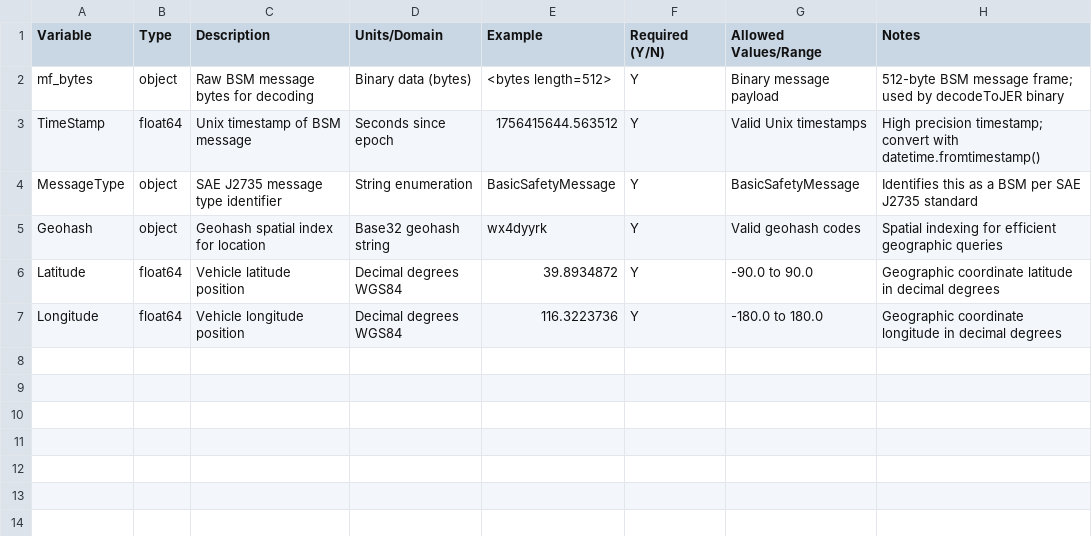
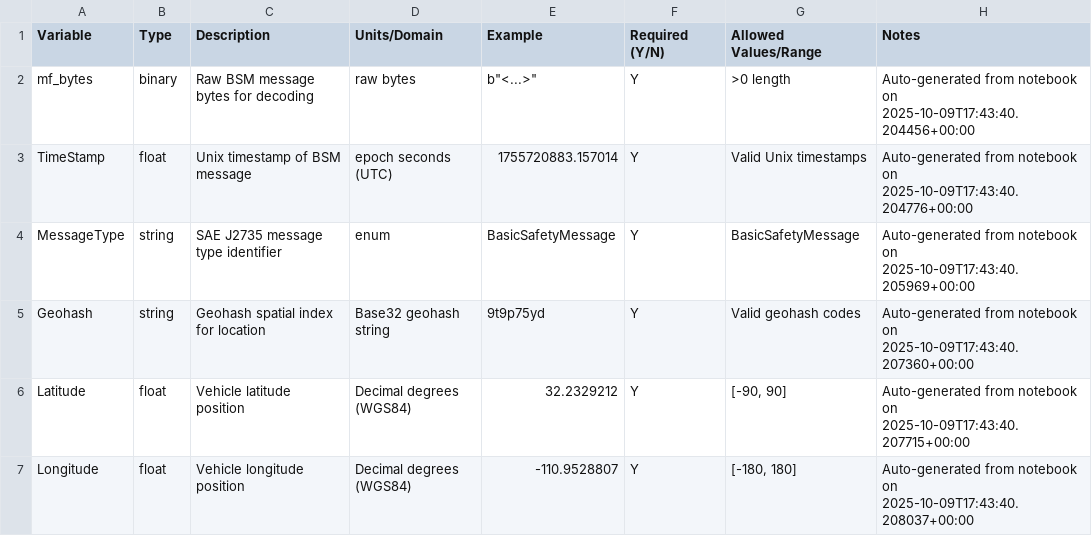
Before and after one commit to driveAZ/driveAZ_Analytics, a CSV file: BSM_analysis/dictionary/data_dictionary.csv, drawn as a sheet.

Commit message:
chore: ignore notebooks/ and remove from index; update docs and dictionaries

```diff
--- a/BSM_analysis/dictionary/data_dictionary.csv
+++ b/BSM_analysis/dictionary/data_dictionary.csv
@@ -1,7 +1,7 @@
 Variable,Type,Description,Units/Domain,Example,Required (Y/N),Allowed Values/Range,Notes
-mf_bytes,object,Raw BSM message bytes for decoding,Binary data (bytes),<bytes length=512>,Y,Binary message payload,512-byte BSM message frame; used by decodeToJER binary
-TimeStamp,float64,Unix timestamp of BSM message,Seconds since epoch,1756415644.563512,Y,Valid Unix timestamps,High precision timestamp; convert with datetime.fromtimestamp()
-MessageType,object,SAE J2735 message type identifier,String enumeration,BasicSafetyMessage,Y,BasicSafetyMessage,Identifies this as a BSM per SAE J2735 standard
-Geohash,object,Geohash spatial index for location,Base32 geohash string,wx4dyyrk,Y,Valid geohash codes,Spatial indexing for efficient geographic queries
-Latitude,float64,Vehicle latitude position,Decimal degrees WGS84,39.8934872,Y,-90.0 to 90.0,Geographic coordinate latitude in decimal degrees
-Longitude,float64,Vehicle longitude position,Decimal degrees WGS84,116.3223736,Y,-180.0 to 180.0,Geographic coordinate longitude in decimal degrees
+mf_bytes,binary,Raw BSM message bytes for decoding,raw bytes,"b""<...>""",Y,>0 length,Auto-generated from notebook on 2025-10-09T17:43:40.204456+00:00
+TimeStamp,float,Unix timestamp of BSM message,epoch seconds (UTC),1755720883.157014,Y,Valid Unix timestamps,Auto-generated from notebook on 2025-10-09T17:43:40.204776+00:00
+MessageType,string,SAE J2735 message type identifier,enum,BasicSafetyMessage,Y,BasicSafetyMessage,Auto-generated from notebook on 2025-10-09T17:43:40.205969+00:00
+Geohash,string,Geohash spatial index for location,Base32 geohash string,9t9p75yd,Y,Valid geohash codes,Auto-generated from notebook on 2025-10-09T17:43:40.207360+00:00
+Latitude,float,Vehicle latitude position,Decimal degrees (WGS84),32.2329212,Y,"[-90, 90]",Auto-generated from notebook on 2025-10-09T17:43:40.207715+00:00
+Longitude,float,Vehicle longitude position,Decimal degrees (WGS84),-110.9528807,Y,"[-180, 180]",Auto-generated from notebook on 2025-10-09T17:43:40.208037+00:00
```
Also changed, not shown: 12 other files.
